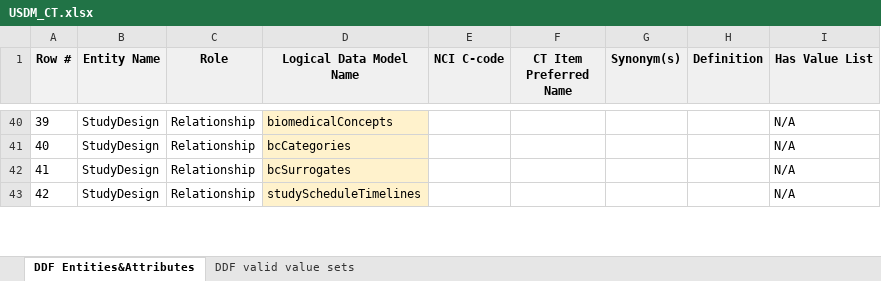
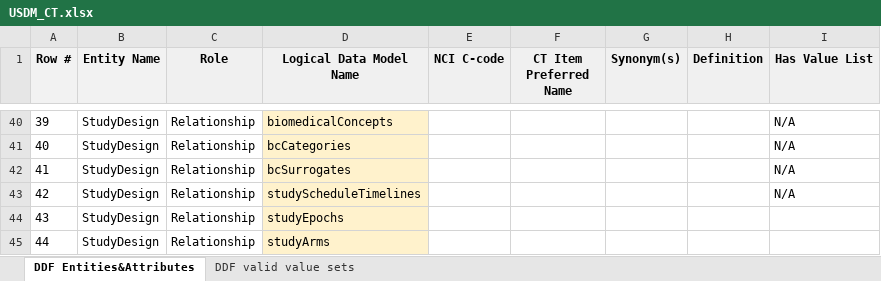
Before and after one commit to cdisc-org/DDF-RA, an Excel workbook: Deliverables/CT/USDM_CT.xlsx, sheet DDF Entities&Attributes, drawn as a sheet; only a part is shown, gaps mark what is left out; values as stored, in another font and other column widths than the file's, no borders; the diff covers the shown part only; the diff names each change by its address in the sheet, - before the commit and + after, or states it on an @@ line.

```diff
--- a/Deliverables/CT/USDM_CT.xlsx (sheet DDF Entities&Attributes)
+++ b/Deliverables/CT/USDM_CT.xlsx (sheet DDF Entities&Attributes)
+row 44: 43 | StudyDesign | Relationship | studyEpochs
+row 45: 44 | StudyDesign | Relationship | studyArms
```
Also changed, not shown: 9 added rows, 4 removed rows, 5 edited cells and row numbers in column A elsewhere in this sheet, Deliverables/CT/USDM_CT_Changes.xlsx.
